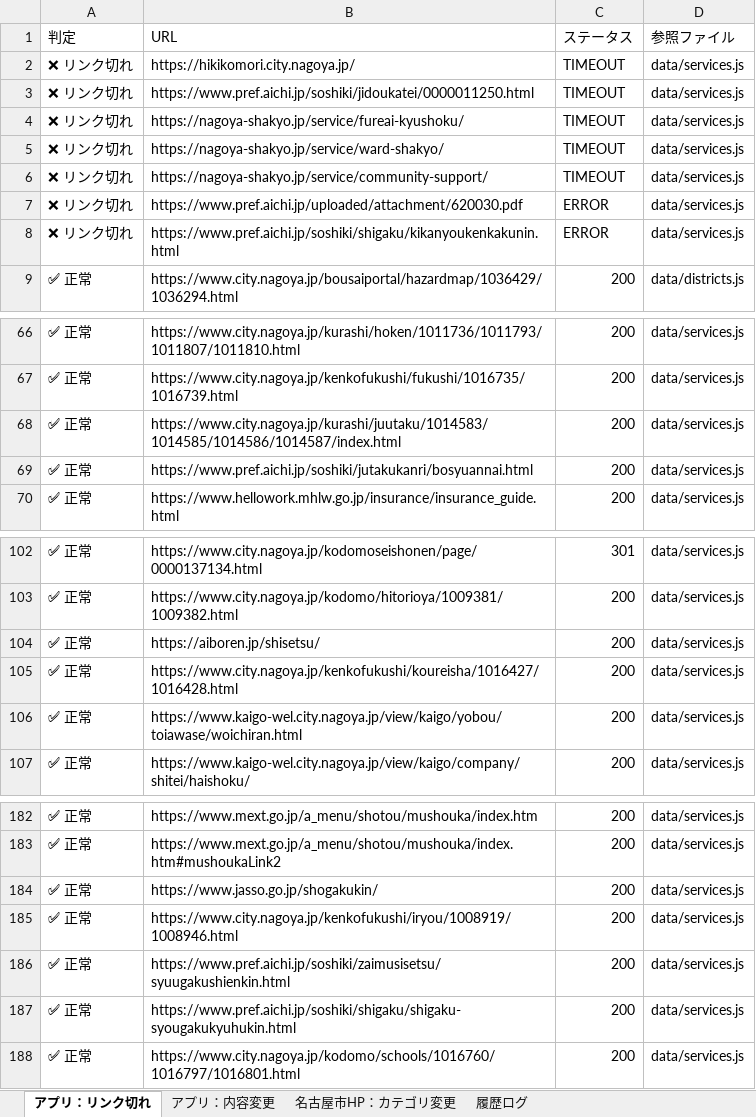
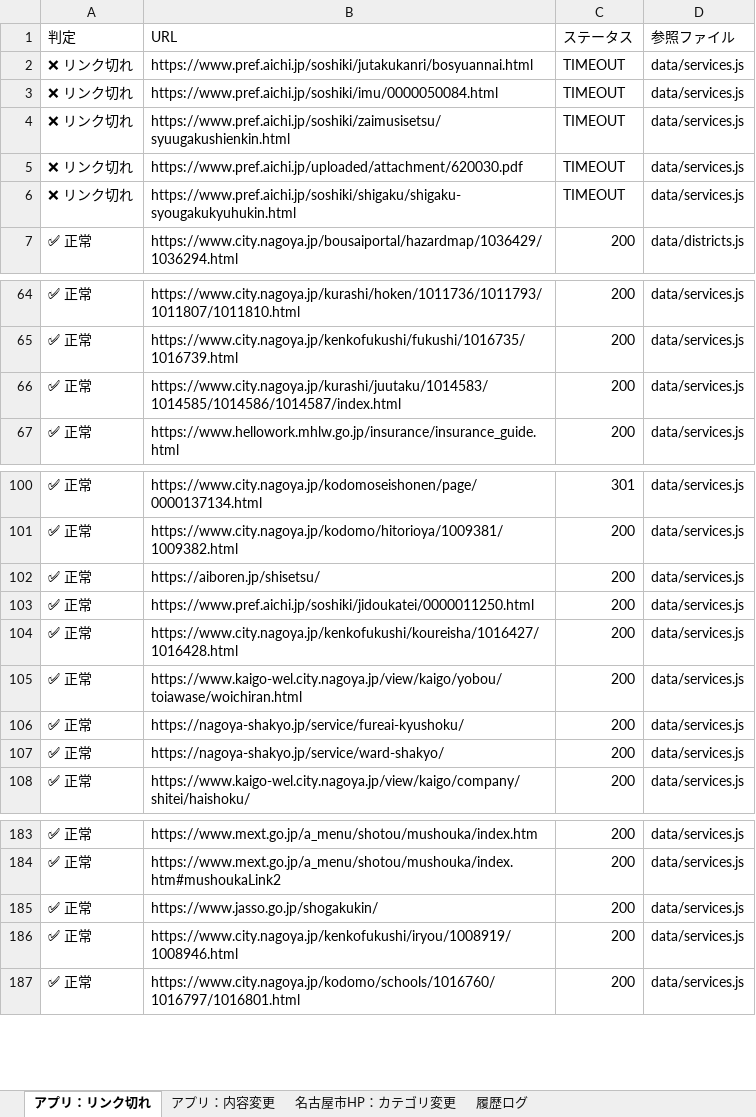
Before and after one commit to anishihara-prog/NagoyaApp, an Excel workbook: reports/latest-report.xlsx, sheet アプリ：リンク切れ, drawn as a sheet; only a part is shown, gaps mark what is left out; values as stored, in another font and other column widths than the file's, no borders; removed rows and columns are numbered as before the commit, all else as after; the diff covers the shown part only; the diff names each change by its address in the sheet, - before the commit and + after, or states it on an @@ line.

```diff
--- a/reports/latest-report.xlsx (sheet アプリ：リンク切れ)
+++ b/reports/latest-report.xlsx (sheet アプリ：リンク切れ)
-B2 (URL): https://hikikomori.city.nagoya.jp/
+B2 (URL): https://www.pref.aichi.jp/soshiki/jutakukanri/bosyuannai.html
-B3 (URL): https://www.pref.aichi.jp/soshiki/jidoukatei/0000011250.html
+B3 (URL): https://www.pref.aichi.jp/soshiki/imu/0000050084.html
-B4 (URL): https://nagoya-shakyo.jp/service/fureai-kyushoku/
+B4 (URL): https://www.pref.aichi.jp/soshiki/zaimusisetsu/syuugakushienkin.html
-row 5: ❌ リンク切れ | https://nagoya-shakyo.jp/service/ward-shakyo/ | TIMEOUT | data/services.js
-row 6: ❌ リンク切れ | https://nagoya-shakyo.jp/service/community-support/ | TIMEOUT | data/services.js
-C5:C6 (ステータス): ERROR
+C5:C6 (ステータス): TIMEOUT
-B6 (URL): https://www.pref.aichi.jp/soshiki/shigaku/kikanyoukenkakunin.html
+B6 (URL): https://www.pref.aichi.jp/soshiki/shigaku/shigaku-syougakukyuhukin.html
-row 69: ✅ 正常 | https://www.pref.aichi.jp/soshiki/jutakukanri/bosyuannai.html | 200 | data/services.js
+row 103: ✅ 正常 | https://www.pref.aichi.jp/soshiki/jidoukatei/0000011250.html | 200 | data/services.js
+row 106: ✅ 正常 | https://nagoya-shakyo.jp/service/fureai-kyushoku/ | 200 | data/services.js
+row 107: ✅ 正常 | https://nagoya-shakyo.jp/service/ward-shakyo/ | 200 | data/services.js
-row 186: ✅ 正常 | https://www.pref.aichi.jp/soshiki/zaimusisetsu/syuugakushienkin.html | 200 | data/services.js
-row 187: ✅ 正常 | https://www.pref.aichi.jp/soshiki/shigaku/shigaku-syougakukyuhukin.html | 200 | data/services.js
```
Also changed, not shown: 3 added rows and 1 removed row elsewhere in this sheet, sheet 名古屋市HP：カテゴリ変更, sheet 履歴ログ, sheet アプリ：内容変更, 1 other file.
